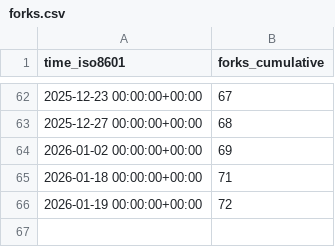
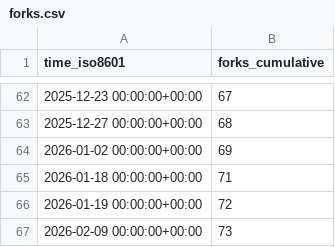
Before and after one commit to privacysandbox/privacy-sandbox-demos, a CSV file: privacysandbox/privacy-sandbox-demos/ghrs-data/forks.csv, drawn as a sheet; only a part is shown, gaps mark what is left out.

```diff
--- a/privacysandbox/privacy-sandbox-demos/ghrs-data/forks.csv
+++ b/privacysandbox/privacy-sandbox-demos/ghrs-data/forks.csv
@@ -66 +66,2 @@ time_iso8601,forks_cumulative
 2026-01-19 00:00:00+00:00,72
+2026-02-09 00:00:00+00:00,73
```
